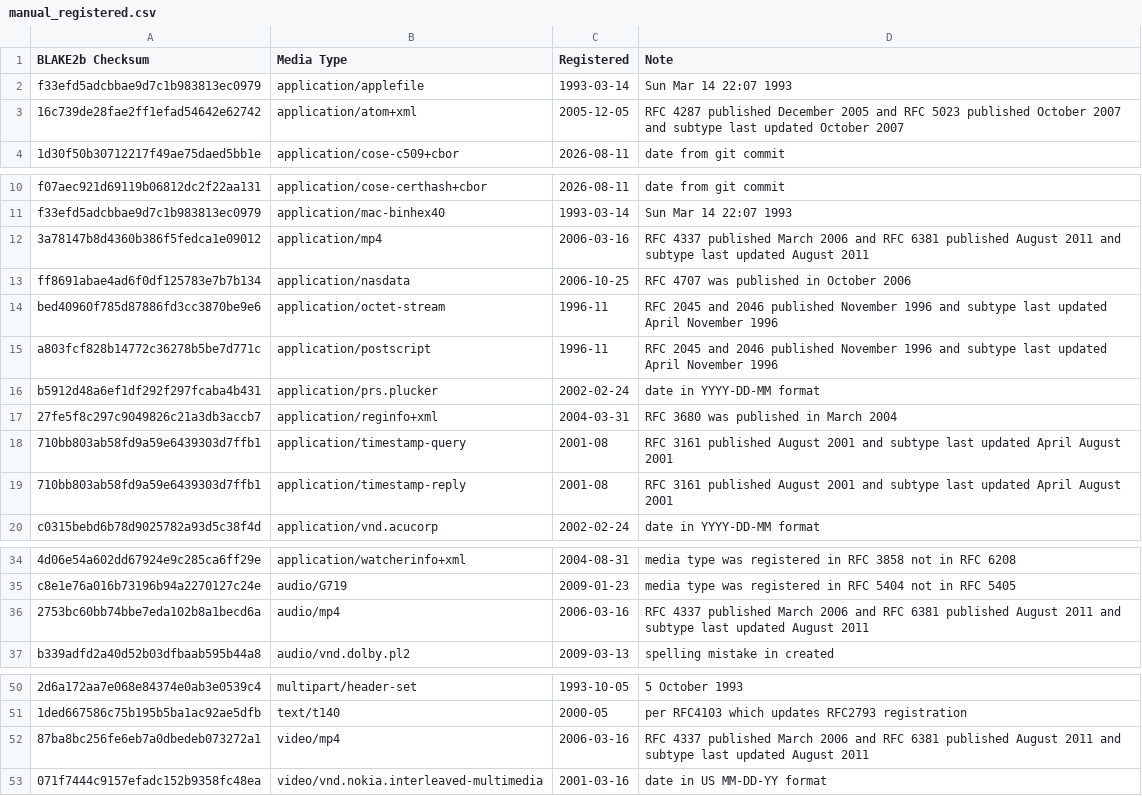
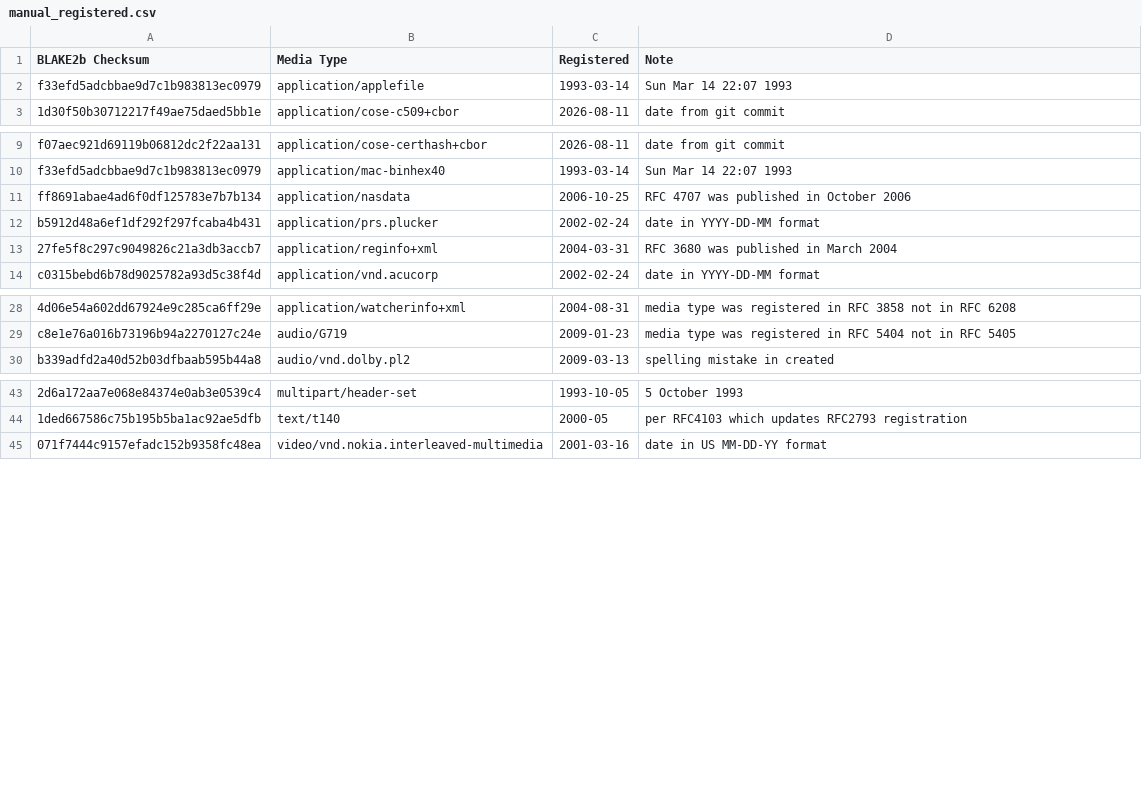
Before and after one commit to media-types/media-types, a CSV file: parser/dates/manual_registered.csv, drawn as a sheet; only a part is shown, gaps mark what is left out; the diff names each change by its address in the sheet, - before the commit and + after, or states it on an @@ line.

Commit message:
parser: remove manual dates where RFCs exist
Derive the registration and last updated dates from the references RFCs
instead of manually specify them. The dates from last-modified.json are
close enough in most cases.

```diff
--- a/parser/dates/manual_registered.csv
+++ b/parser/dates/manual_registered.csv
-row 3: 16c739de28fae2ff1efad54642e62742 | application/atom+xml | 2005-12-05 | RFC 4287 published December 2005 and RFC 5023 published October 2007 and subtype last updated October 2007
-row 12: 3a78147b8d4360b386f5fedca1e09012 | application/mp4 | 2006-03-16 | RFC 4337 published March 2006 and RFC 6381 published August 2011 and subtype last updated August 2011
-row 14: bed40960f785d87886fd3cc3870be9e6 | application/octet-stream | 1996-11 | RFC 2045 and 2046 published November 1996 and subtype last updated April November 1996
-row 15: a803fcf828b14772c36278b5be7d771c | application/postscript | 1996-11 | RFC 2045 and 2046 published November 1996 and subtype last updated April November 1996
-row 18: 710bb803ab58fd9a59e6439303d7ffb1 | application/timestamp-query | 2001-08 | RFC 3161 published August 2001 and subtype last updated April August 2001
-row 19: 710bb803ab58fd9a59e6439303d7ffb1 | application/timestamp-reply | 2001-08 | RFC 3161 published August 2001 and subtype last updated April August 2001
-row 36: 2753bc60bb74bbe7eda102b8a1becd6a | audio/mp4 | 2006-03-16 | RFC 4337 published March 2006 and RFC 6381 published August 2011 and subtype last updated August 2011
-row 52: 87ba8bc256fe6eb7a0dbedeb073272a1 | video/mp4 | 2006-03-16 | RFC 4337 published March 2006 and RFC 6381 published August 2011 and subtype last updated August 2011
```
Also changed, not shown: parser/dates/rfcs.csv, 1 other file.
